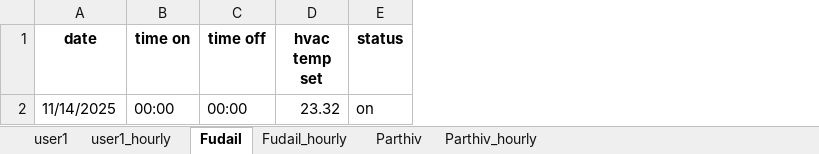
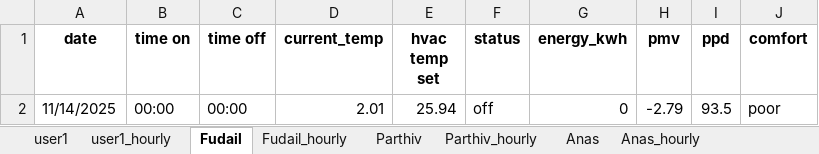
Before and after one commit to Parthiv18/Capstone-Project, an Excel workbook: model/hvac_schedules.xlsx, sheet Fudail, drawn as a sheet; values as stored, in another font and other column widths than the file's, no borders; addresses are those after the commit; the diff names each change by its address in the sheet, - before the commit and + after, or states it on an @@ line.

Commit message:
created thermostat folder to store hvac simulation data

```diff
--- a/model/hvac_schedules.xlsx (sheet Fudail)
+++ b/model/hvac_schedules.xlsx (sheet Fudail)
+sheet tab: Anas
+sheet tab: Anas_hourly
+column D (current_temp), row 2: 2.01
+column G (energy_kwh), row 2: 0
+column H (pmv), row 2: -2.79
+column I (ppd), row 2: 93.5
+column J (comfort), row 2: poor
-E2 (hvac temp set): 23.32
+E2 (hvac temp set): 25.94
-F2 (status): on
+F2 (status): off
```
Also changed, not shown: sheet user1_hourly, sheet Parthiv_hourly, sheet Fudail_hourly, sheet Parthiv, sheet user1, 4 other files.
